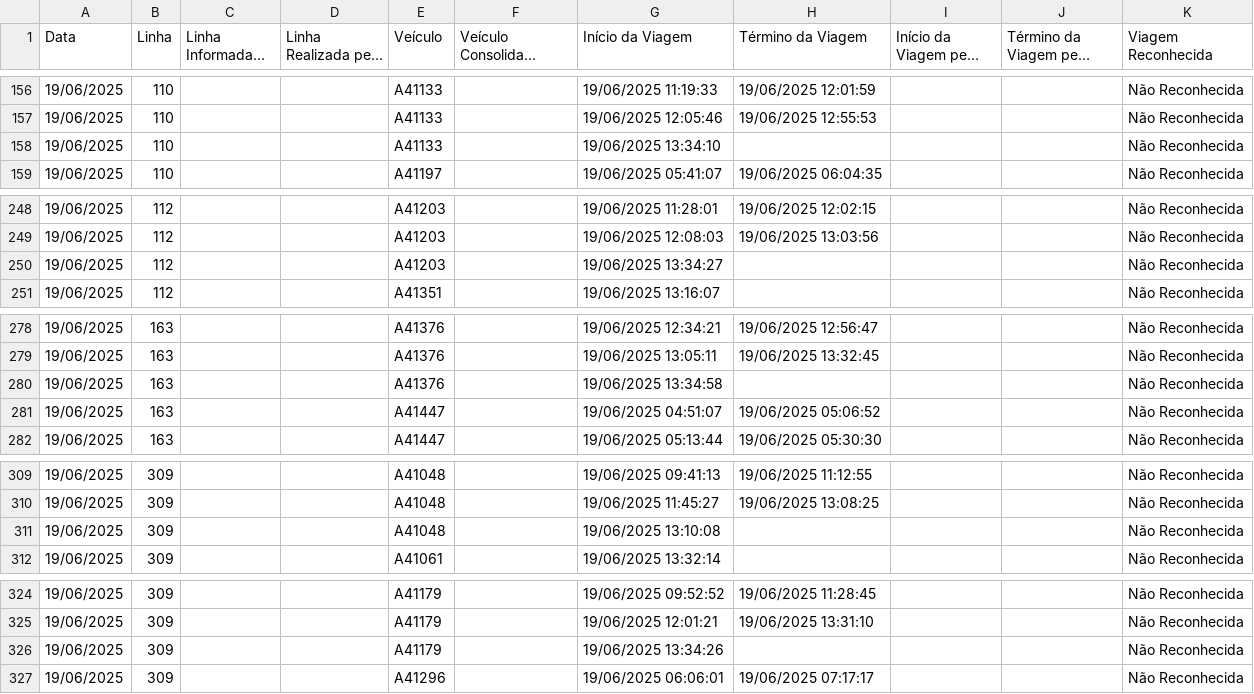
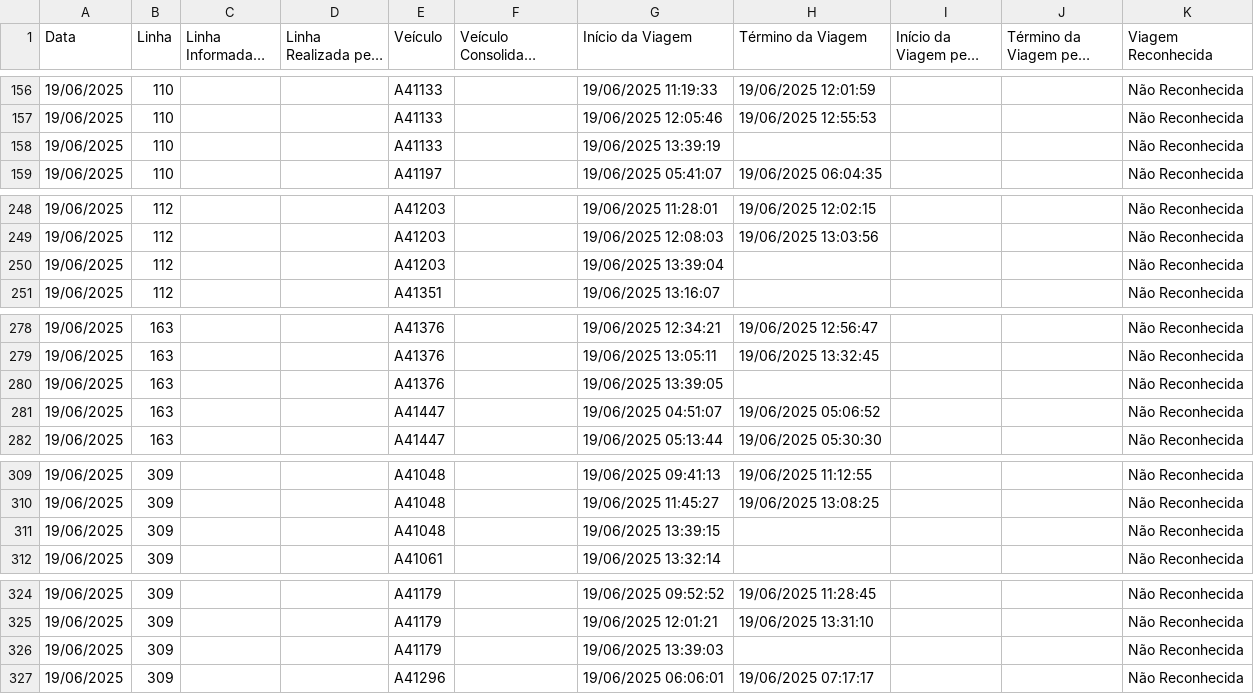
Before and after one commit to schuabi/painel_gps, a CSV file: dados/dados_gps.csv, drawn as a sheet; only a part is shown, gaps mark what is left out; long unchanged cells end in …; the diff covers the shown part only.

```diff
--- a/dados/dados_gps.csv
+++ b/dados/dados_gps.csv
@@ -157,3 +157,3 @@
 19/06/2025;110;;;A41133;;19/06/2025 12:05:46;19/06/2025 12:55:53;;;Não Reconhecida
-19/06/2025;110;;;A41133;;19/06/2025 13:34:10;;;;Não Reconhecida
+19/06/2025;110;;;A41133;;19/06/2025 13:39:19;;;;Não Reconhecida
 19/06/2025;110;;;A41197;;19/06/2025 05:41:07;19/06/2025 06:04:35;;;Não Reconhecida
@@ -249,3 +249,3 @@
 19/06/2025;112;;;A41203;;19/06/2025 12:08:03;19/06/2025 13:03:56;;;Não Reconhecida
-19/06/2025;112;;;A41203;;19/06/2025 13:34:27;;;;Não Reconhecida
+19/06/2025;112;;;A41203;;19/06/2025 13:39:04;;;;Não Reconhecida
 19/06/2025;112;;;A41351;;19/06/2025 13:16:07;;;;Não Reconhecida
@@ -279,3 +279,3 @@
 19/06/2025;163;;;A41376;;19/06/2025 13:05:11;19/06/2025 13:32:45;;;Não Reconhecida
-19/06/2025;163;;;A41376;;19/06/2025 13:34:58;;;;Não Reconhecida
+19/06/2025;163;;;A41376;;19/06/2025 13:39:05;;;;Não Reconhecida
 19/06/2025;163;;;A41447;;19/06/2025 04:51:07;19/06/2025 05:06:52;;;Não Reconhecida
@@ -310,3 +310,3 @@
 19/06/2025;309;;;A41048;;19/06/2025 11:45:27;19/06/2025 13:08:25;;;Não Reconhecida
-19/06/2025;309;;;A41048;;19/06/2025 13:10:08;;;;Não Reconhecida
+19/06/2025;309;;;A41048;;19/06/2025 13:39:15;;;;Não Reconhecida
 19/06/2025;309;;;A41061;;19/06/2025 13:32:14;;;;Não Reconhecida
@@ -325,3 +325,3 @@
 19/06/2025;309;;;A41179;;19/06/2025 12:01:21;19/06/2025 13:31:10;;;Não Reconhecida
-19/06/2025;309;;;A41179;;19/06/2025 13:34:26;;;;Não Reconhecida
+19/06/2025;309;;;A41179;;19/06/2025 13:39:03;;;;Não Reconhecida
 19/06/2025;309;;;A41296;;19/06/2025 06:06:01;19/06/2025 07:17:17;;;Não Reconhecida
```
Also changed, not shown: 2 added rows, 1 removed row and 9 edited cells elsewhere in this file.
